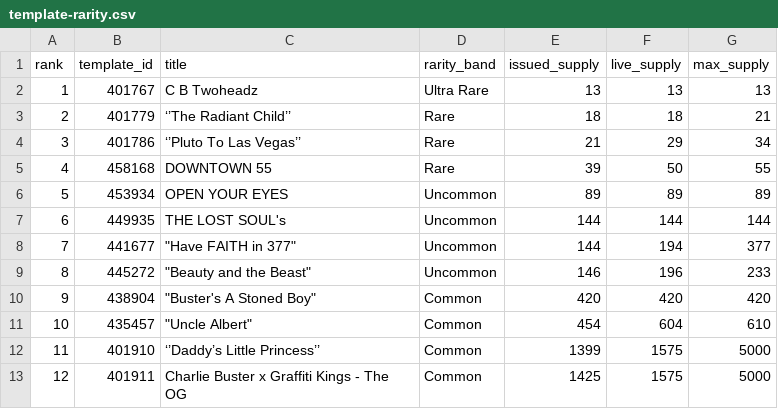
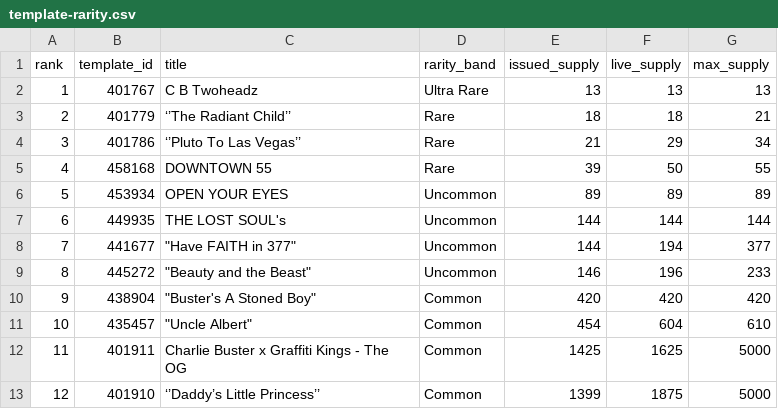
Before and after one commit to Crypto-Moonboys/Crypto-Moonboys.github.io, a CSV file: data/noballgamess/template-rarity.csv, drawn as a sheet; removed rows and columns are numbered as before the commit, all else as after; the diff names each change by its address in the sheet, - before the commit and + after, or states it on an @@ line.

```diff
--- a/data/noballgamess/template-rarity.csv
+++ b/data/noballgamess/template-rarity.csv
-row 12: 11 | 401910 | ‘’Daddy’s Little Princess’’ | Common | 1399 | 1575 | 5000
@@ column A (rank) renumbered in row 12 @@
-F12 (live_supply): 1575
+F12 (live_supply): 1625
+row 13: 12 | 401910 | ‘’Daddy’s Little Princess’’ | Common | 1399 | 1875 | 5000
```
Also changed, not shown: 32 other files.
